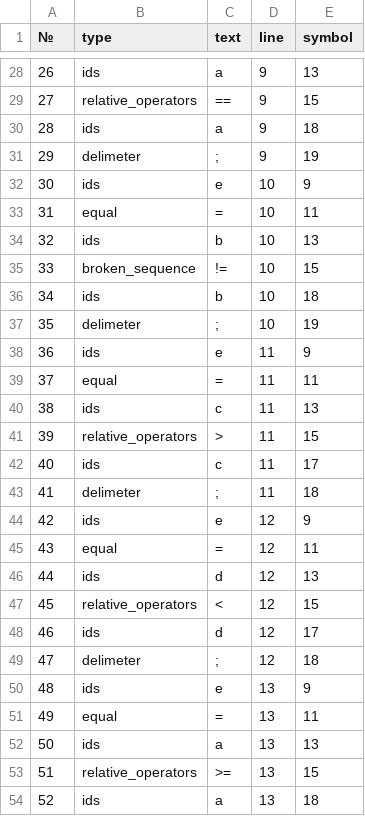
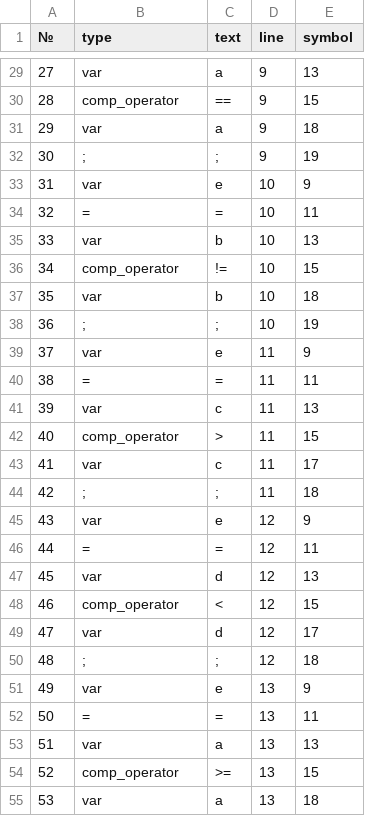
Before and after one commit to abubaca4/2020-comp, a CSV file: result.csv, drawn as a sheet; only a part is shown, gaps mark what is left out; addresses are those after the commit; the diff covers the shown part only; the diff names each change by its address in the sheet, - before the commit and + after, or states it on an @@ line.

```diff
--- a/result.csv
+++ b/result.csv
@@ column A (№) renumbered from row 25 down @@
-B29 (type): ids
+B29 (type): var
-B30 (type): relative_operators
+B30 (type): comp_operator
-B31 (type): ids
+B31 (type): var
-B32 (type): delimeter
+B32 (type): ;
-B33 (type): ids
+B33 (type): var
-B34 (type): equal
+B34 (type): =
-B35 (type): ids
+B35 (type): var
-B36 (type): broken_sequence
+B36 (type): comp_operator
-B37 (type): ids
+B37 (type): var
-B38 (type): delimeter
+B38 (type): ;
-B39 (type): ids
+B39 (type): var
-B40 (type): equal
+B40 (type): =
-B41 (type): ids
+B41 (type): var
-B42 (type): relative_operators
+B42 (type): comp_operator
-B43 (type): ids
+B43 (type): var
-B44 (type): delimeter
+B44 (type): ;
-B45 (type): ids
+B45 (type): var
-B46 (type): equal
+B46 (type): =
-B47 (type): ids
+B47 (type): var
-B48 (type): relative_operators
+B48 (type): comp_operator
-B49 (type): ids
+B49 (type): var
-B50 (type): delimeter
+B50 (type): ;
-B51 (type): ids
+B51 (type): var
-B52 (type): equal
+B52 (type): =
-B53 (type): ids
+B53 (type): var
-B54 (type): relative_operators
+B54 (type): comp_operator
-B55 (type): ids
+B55 (type): var
```
Also changed, not shown: 2 added rows, 1 removed row and 94 edited cells elsewhere in this file, 6 other files.
